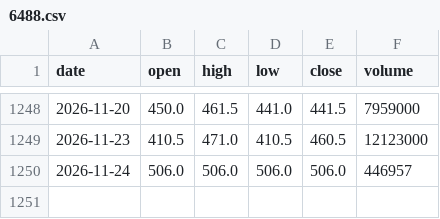
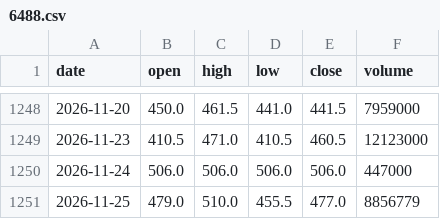
Before and after one commit to ShibaKen223/Investment-Project, a CSV file: data/history/6488.csv, drawn as a sheet; only a part is shown, gaps mark what is left out.

```diff
--- a/data/history/6488.csv
+++ b/data/history/6488.csv
@@ -1249,2 +1249,3 @@ date,open,high,low,close,volume
 2026-11-23,410.5,471.0,410.5,460.5,12123000
-2026-11-24,506.0,506.0,506.0,506.0,446957
+2026-11-24,506.0,506.0,506.0,506.0,447000
+2026-11-25,479.0,510.0,455.5,477.0,8856779
```
Also changed, not shown: data/history/2308.csv, data/history/2317.csv, 20 other files.
